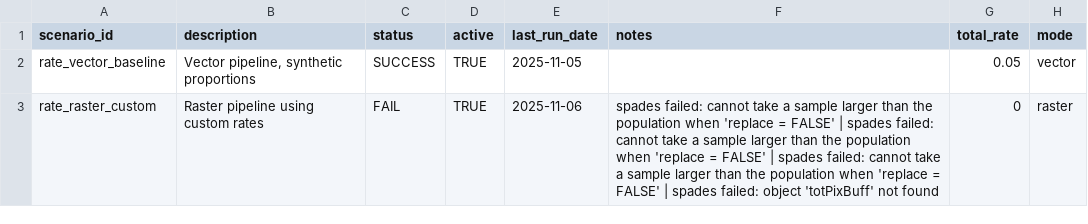
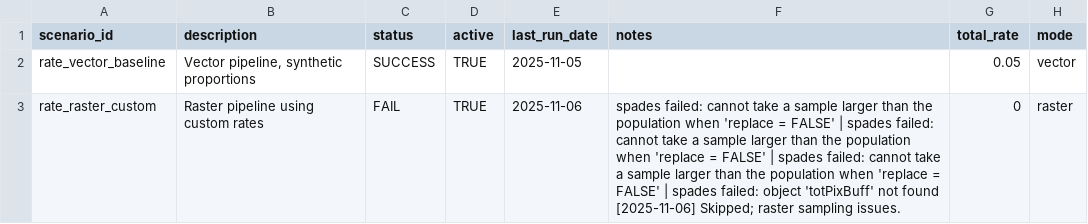
Before and after one commit to RonCatK/RonCatK-anthroDisturbance_Thesis, a CSV file: validation/rates/scenarios/scenarios.csv, drawn as a sheet; only a part is shown; the diff covers the shown part only; the diff names each change by its address in the sheet, - before the commit and + after, or states it on an @@ line.

```diff
--- a/validation/rates/scenarios/scenarios.csv
+++ b/validation/rates/scenarios/scenarios.csv
-F3 (notes): …not found
+F3 (notes): …not found [2025-11-06] Skipped; raster sampling issues.
```
Also changed, not shown: 2 added rows elsewhere in this file, data/download_links.csv, validation/system/testing_runs.csv, 34 other files.
